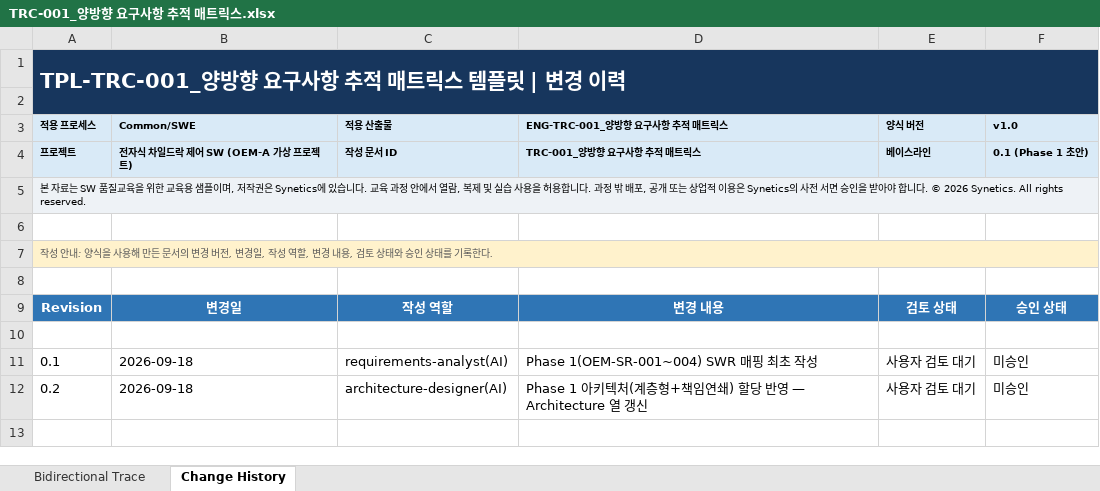
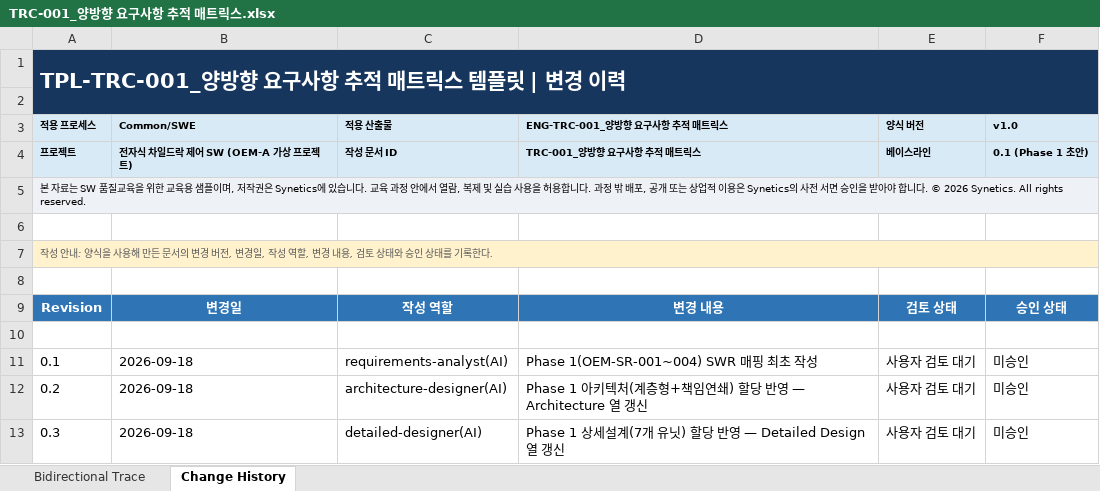
Before and after one commit to devkt153/ngv, an Excel workbook: traceability/TRC-001_양방향 요구사항 추적 매트릭스.xlsx, sheet Change History, drawn as a sheet; values as stored, in another font and other column widths than the file's, no borders; table styles not drawn; the diff names each change by its address in the sheet, - before the commit and + after, or states it on an @@ line.

```diff
--- a/traceability/TRC-001_양방향 요구사항 추적 매트릭스.xlsx (sheet Change History)
+++ b/traceability/TRC-001_양방향 요구사항 추적 매트릭스.xlsx (sheet Change History)
+row 13: 0.3 | 2026-09-18 | detailed-designer(AI) | Phase 1 상세설계(7개 유닛) 할당 반영 — Detailed Design 열 갱신 | 사용자 검토 대기 | 미승인
```
Also changed, not shown: sheet Bidirectional Trace, 3 other files.
